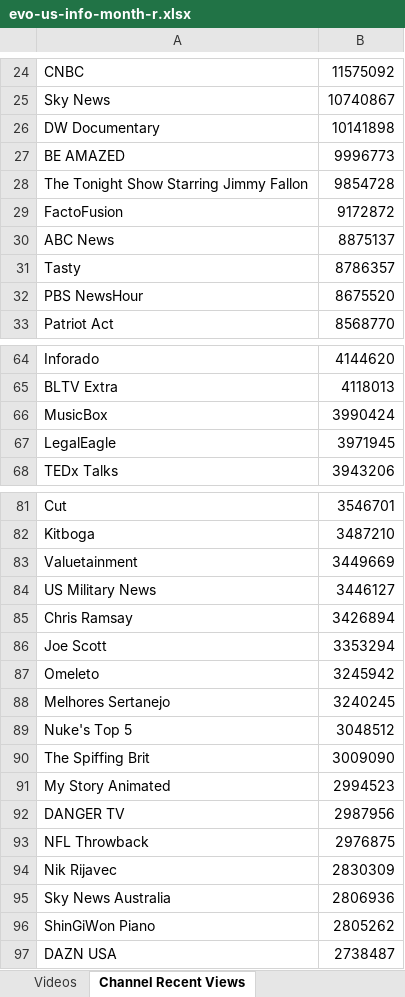
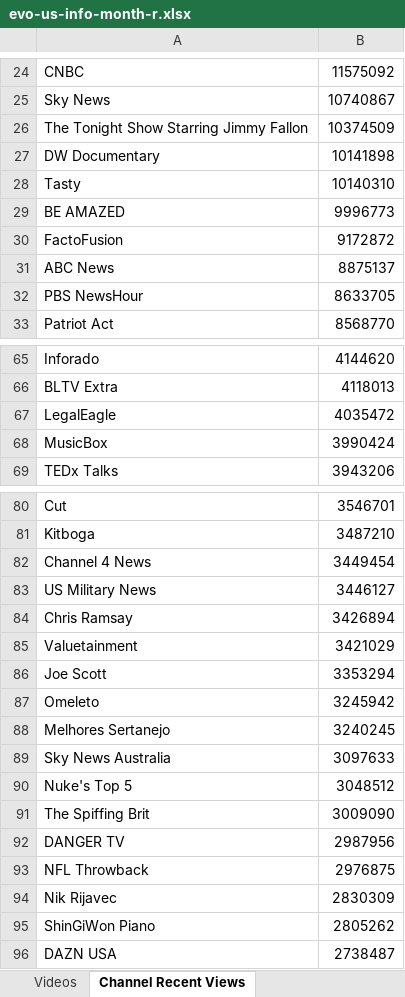
Before and after one commit to pnbt/youtube-transparency, an Excel workbook: app/assets/data/info/evo-us-info-month-r.xlsx, sheet Channel Recent Views, drawn as a sheet; only a part is shown, gaps mark what is left out; values as stored, in another font and other column widths than the file's, no borders; removed rows and columns are numbered as before the commit, all else as after; the diff covers the shown part only; the diff names each change by its address in the sheet, - before the commit and + after, or states it on an @@ line.

```diff
--- a/app/assets/data/info/evo-us-info-month-r.xlsx (sheet Channel Recent Views)
+++ b/app/assets/data/info/evo-us-info-month-r.xlsx (sheet Channel Recent Views)
+row 26: The Tonight Show Starring Jimmy Fallon | 10374509
+row 28: Tasty | 10140310
-row 28: The Tonight Show Starring Jimmy Fallon | 9854728
-row 31: Tasty | 8786357
-B32: 8675520
+B32: 8633705
+row 67: LegalEagle | 4035472
-row 67: LegalEagle | 3971945
-row 83: Valuetainment | 3449669
+row 82: Channel 4 News | 3449454
+row 85: Valuetainment | 3421029
+row 89: Sky News Australia | 3097633
-row 91: My Story Animated | 2994523
-row 95: Sky News Australia | 2806936
```
Also changed, not shown: 15 added rows, 16 removed rows and 3 edited cells elsewhere in this sheet, sheet Videos, app/assets/data/info/evo-us-info-3days-r.xlsx, app/assets/data/info/evo-us-info-3days-v.xlsx, 15 other files.
